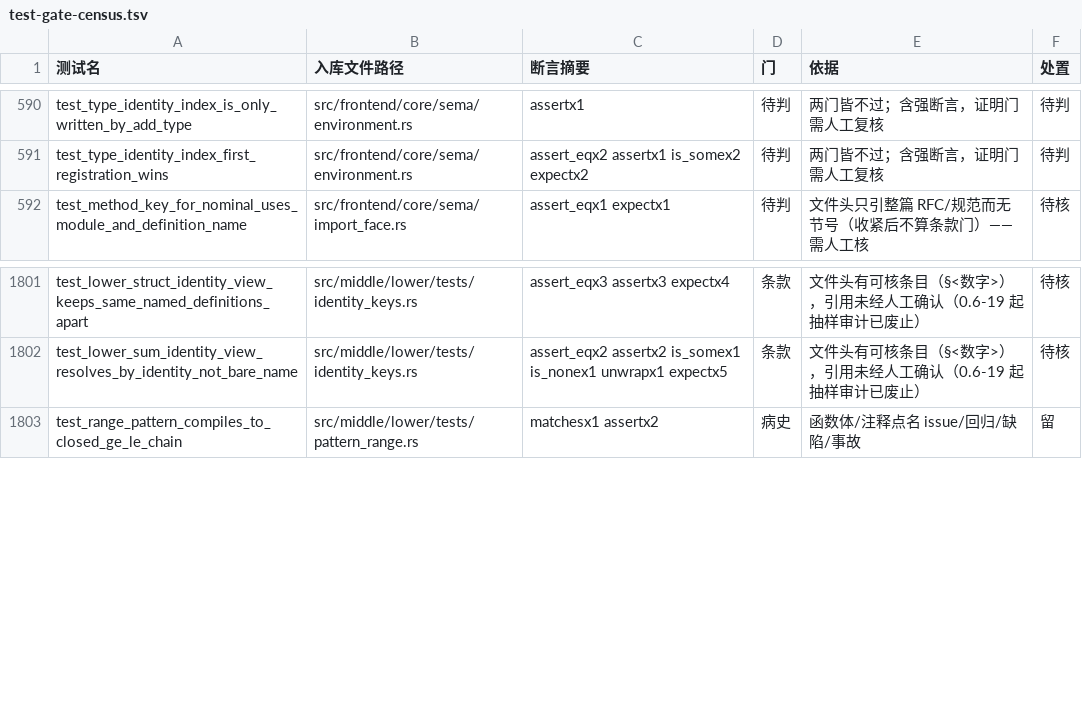
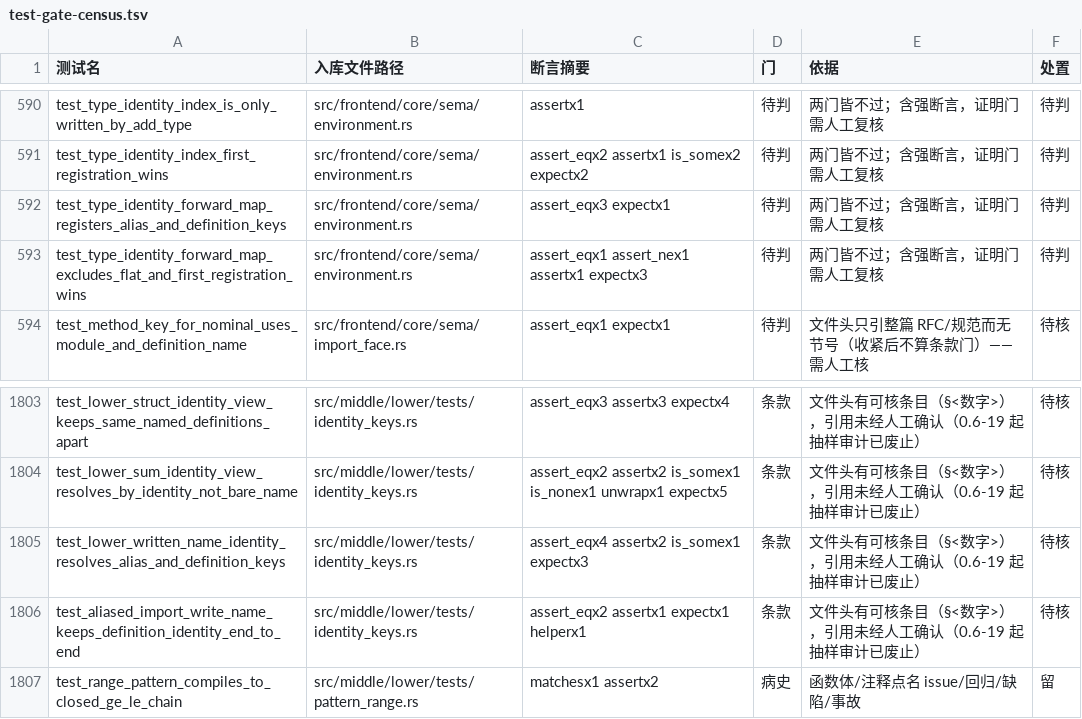
Before and after one commit to ChenXu233/YaoXiang, a TSV file: docs/src/dev/test-gate-census.tsv, drawn as a sheet; only a part is shown, gaps mark what is left out.

Commit message:
:recycle: refactor(sema): rebase 后对齐 dev——移除对 #593 调用点结果类型表的依赖（写名→身份改正向表）
rebase 后对齐 dev：#593 的调用点结果类型机制（TypeCheckResult::call_result_types /
generate_call_expr_ir 的 call_plan_id）在 8ac19ea6b 的合并里丢失；本笔移除我们对它的
依赖，不重新引入该字段（上一笔 28fad48c2 已改 lower 的三处调用点，本笔收口身份表的
方向与直驱证据）。

- environment.rs：新增「本地键（写名）→ 身份」正向表，与 type_identity_index 同笔写入
  （唯一写者仍是 add_type，首登记为准）；flat / 幻名 / 类型族不入表。
- checker.rs / sema/types.rs：TypeCheckResult 同笔携带该正向表（运输面）。
- lower/mod.rs：构造调用的字段表与和类型变体视图改查正向表，不再遍历索引按 value
  反查（旧反查在别名双登记时丢第二个写名，且 O(n)）。
- lower/tests/identity_keys.rs：补「生产端 → 运输面 → 消费端」同链直驱测试（别名写名
  经 TypeCheckResult 仍解析到定义身份 lib.T）；环境侧正向表两条测试同批保留。
- 普查表同笔再生（2736 条 / 345 个文件）+ .md 手工对账。

身份重构成果不变：五个名义面仍是 Nominal，lower 身份视图与 §2.5 站点结论不变；
本笔未改快照与语料基线（232 快照零漂移、412 语料逐字相等）。

```diff
--- a/docs/src/dev/test-gate-census.tsv
+++ b/docs/src/dev/test-gate-census.tsv
@@ -591,2 +591,4 @@ test_type_identity_index_is_only_written_by_add_type	src/frontend/core/sema/envi
 test_type_identity_index_first_registration_wins	src/frontend/core/sema/environment.rs	assert_eqx2 assertx1 is_somex2 expectx2	待判	两门皆不过；含强断言，证明门需人工复核	待判
+test_type_identity_forward_map_registers_alias_and_definition_keys	src/frontend/core/sema/environment.rs	assert_eqx3 expectx1	待判	两门皆不过；含强断言，证明门需人工复核	待判
+test_type_identity_forward_map_excludes_flat_and_first_registration_wins	src/frontend/core/sema/environment.rs	assert_eqx1 assert_nex1 assertx1 expectx3	待判	两门皆不过；含强断言，证明门需人工复核	待判
 test_method_key_for_nominal_uses_module_and_definition_name	src/frontend/core/sema/import_face.rs	assert_eqx1 expectx1	待判	文件头只引整篇 RFC/规范而无节号（收紧后不算条款门）——需人工核	待核
@@ -1802,2 +1804,4 @@ test_lower_struct_identity_view_keeps_same_named_definitions_apart	src/middle/lo
 test_lower_sum_identity_view_resolves_by_identity_not_bare_name	src/middle/lower/tests/identity_keys.rs	assert_eqx2 assertx2 is_somex1 is_nonex1 unwrapx1 expectx5	条款	文件头有可核条目（§<数字>），引用未经人工确认（0.6-19 起抽样审计已废止）	待核
+test_lower_written_name_identity_resolves_alias_and_definition_keys	src/middle/lower/tests/identity_keys.rs	assert_eqx4 assertx2 is_somex1 expectx3	条款	文件头有可核条目（§<数字>），引用未经人工确认（0.6-19 起抽样审计已废止）	待核
+test_aliased_import_write_name_keeps_definition_identity_end_to_end	src/middle/lower/tests/identity_keys.rs	assert_eqx2 assertx1 expectx1 helperx1	条款	文件头有可核条目（§<数字>），引用未经人工确认（0.6-19 起抽样审计已废止）	待核
 test_range_pattern_compiles_to_closed_ge_le_chain	src/middle/lower/tests/pattern_range.rs	matchesx1 assertx2	病史	函数体/注释点名 issue/回归/缺陷/事故	留
```
Also changed, not shown: 6 other files.
